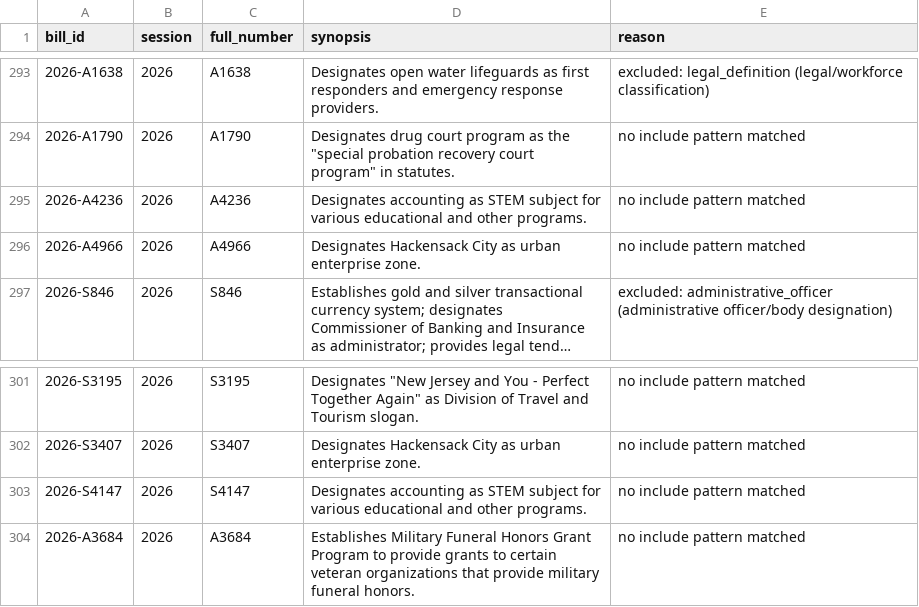
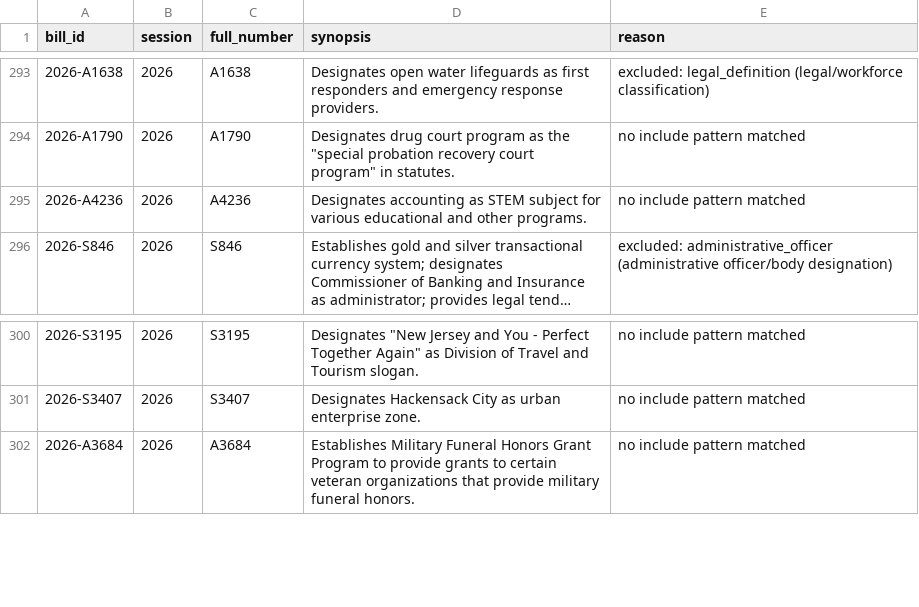
Before and after one commit to sstirling/nj-designates, a CSV file: data/processed/audit_rejected.csv, drawn as a sheet; only a part is shown, gaps mark what is left out; long unchanged cells end in …; the diff names each change by its address in the sheet, - before the commit and + after, or states it on an @@ line.

Commit message:
Add bill movement tracker
Adds tracking for bills already proposed and gives weekly status updates below new bills.

```diff
--- a/data/processed/audit_rejected.csv
+++ b/data/processed/audit_rejected.csv
-row 296: 2026-A4966 | 2026 | A4966 | Designates Hackensack City as urban enterprise zone. | no include pattern matched
-row 303: 2026-S4147 | 2026 | S4147 | Designates accounting as STEM subject for various educational and other programs. | no include pattern matched
```
Also changed, not shown: 19 other files.
